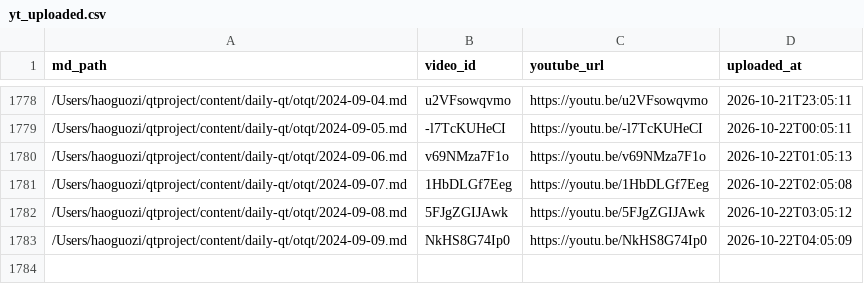
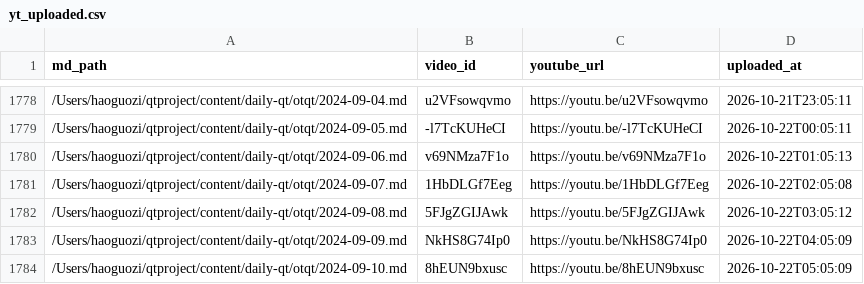
Before and after one commit to aweholy777/aweholy777.github.io, a CSV file: video-pipeline/yt_uploaded.csv, drawn as a sheet; only a part is shown, gaps mark what is left out; the diff names each change by its address in the sheet, - before the commit and + after, or states it on an @@ line.

Commit message:
mac upload: 2026-10-22 05:05

```diff
--- a/video-pipeline/yt_uploaded.csv
+++ b/video-pipeline/yt_uploaded.csv
+row 1784: /Users/haoguozi/qtproject/content/daily-qt/otqt/2024-09-10.md | 8hEUN9bxusc | https://youtu.be/8hEUN9bxusc | 2026-10-22T05:05:09
```
Also changed, not shown: 3 other files.
